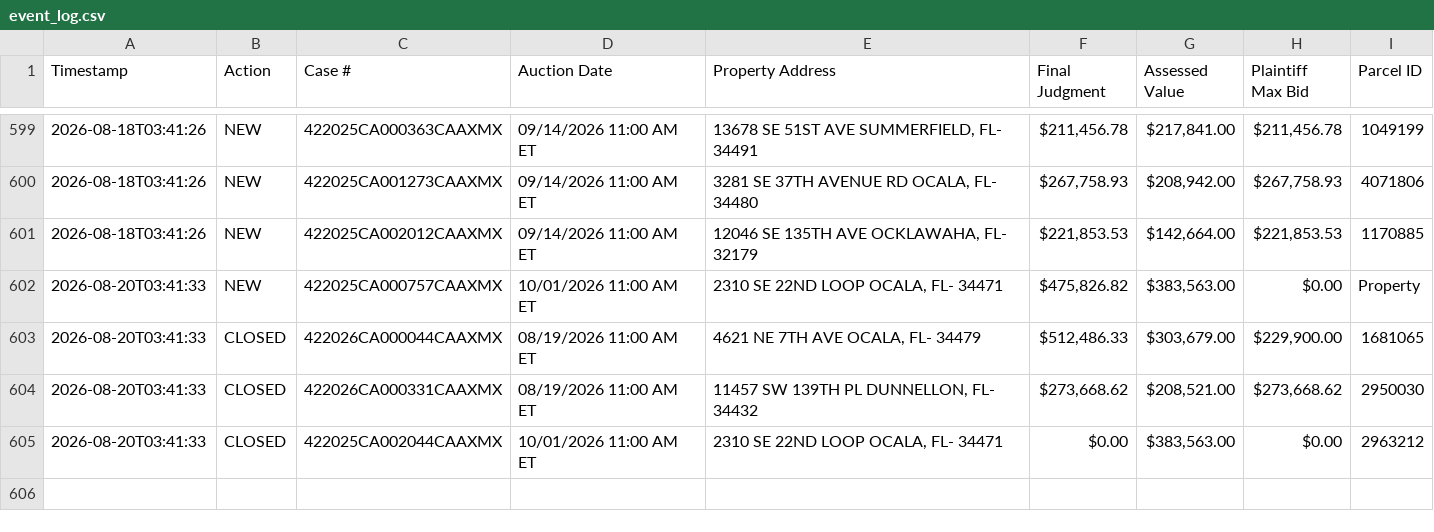
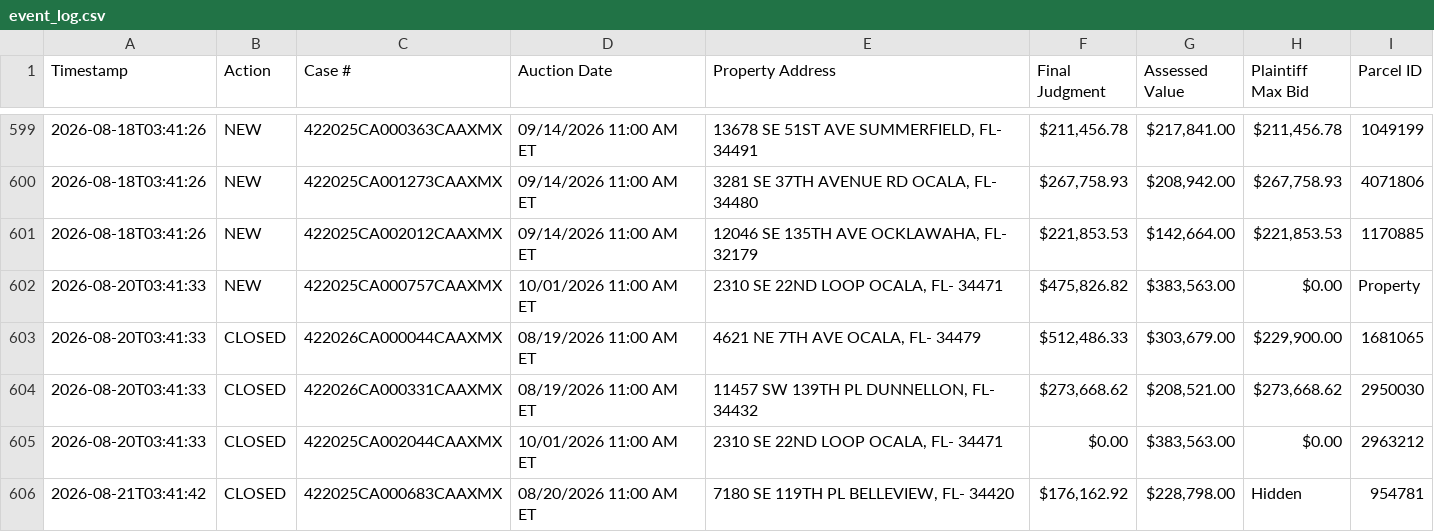
Before and after one commit to figlesias7/realforeclose-marion, a CSV file: data/event_log.csv, drawn as a sheet; only a part is shown, gaps mark what is left out.

```diff
--- a/data/event_log.csv
+++ b/data/event_log.csv
@@ -605 +605,2 @@ Timestamp,Action,Case #,Auction Date,Property Address,Final Judgment,Assessed Va
 2026-08-20T03:41:33,CLOSED,422025CA002044CAAXMX,10/01/2026 11:00 AM ET,"2310 SE 22ND LOOP OCALA, FL- 34471",$0.00,"$383,563.00",$0.00,2963212
+2026-08-21T03:41:42,CLOSED,422025CA000683CAAXMX,08/20/2026 11:00 AM ET,"7180 SE 119TH PL BELLEVIEW, FL- 34420","$176,162.92","$228,798.00",Hidden,954781
```
Also changed, not shown: 3 other files.
